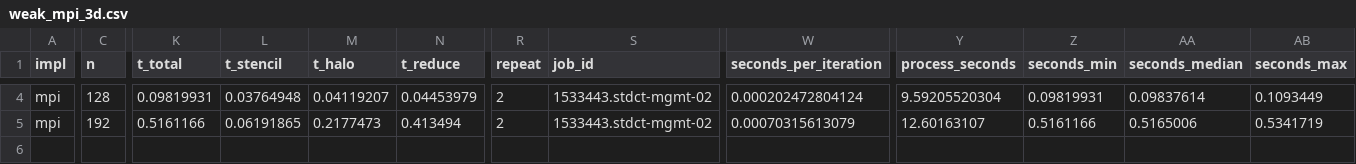
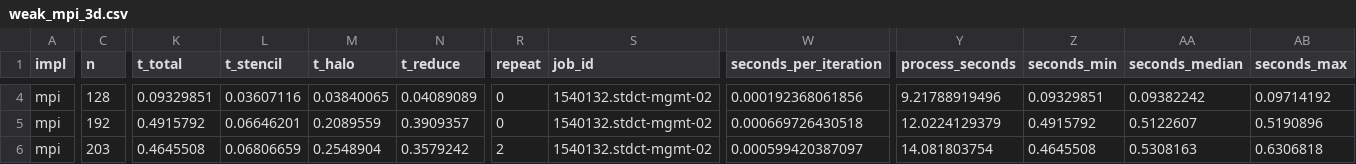
Before and after one commit to ZYKuni/NUS_DSA5208_project3_1107, a CSV file: results/weak_mpi_3d.csv, drawn as a sheet; only a part is shown, gaps mark what is left out; rows hold the shown columns only; the diff covers the shown part only; the diff names each change by its address in the sheet, - before the commit and + after, or states it on an @@ line.

```diff
--- a/results/weak_mpi_3d.csv
+++ b/results/weak_mpi_3d.csv
-K4 (t_total): 0.09819931
+K4 (t_total): 0.09329851
-L4 (t_stencil): 0.03764948
+L4 (t_stencil): 0.03607116
-M4 (t_halo): 0.04119207
+M4 (t_halo): 0.03840065
-N4 (t_reduce): 0.04453979
+N4 (t_reduce): 0.04089089
-R4:R5 (repeat): 2
+R4:R5 (repeat): 0
-S4:S5 (job_id): 1533443.stdct-mgmt-02
+S4:S5 (job_id): 1540132.stdct-mgmt-02
-W4 (seconds_per_iteration): 0.000202472804124
+W4 (seconds_per_iteration): 0.000192368061856
-Y4 (process_seconds): 9.59205520304
+Y4 (process_seconds): 9.21788919496
-Z4 (seconds_min): 0.09819931
+Z4 (seconds_min): 0.09329851
-AA4 (seconds_median): 0.09837614
+AA4 (seconds_median): 0.09382242
-AB4 (seconds_max): 0.1093449
+AB4 (seconds_max): 0.09714192
-K5 (t_total): 0.5161166
+K5 (t_total): 0.4915792
-L5 (t_stencil): 0.06191865
+L5 (t_stencil): 0.06646201
-M5 (t_halo): 0.2177473
+M5 (t_halo): 0.2089559
-N5 (t_reduce): 0.413494
+N5 (t_reduce): 0.3909357
-W5 (seconds_per_iteration): 0.00070315613079
+W5 (seconds_per_iteration): 0.000669726430518
-Y5 (process_seconds): 12.60163107
+Y5 (process_seconds): 12.0224129379
-Z5 (seconds_min): 0.5161166
+Z5 (seconds_min): 0.4915792
-AA5 (seconds_median): 0.5165006
+AA5 (seconds_median): 0.5122607
-AB5 (seconds_max): 0.5341719
+AB5 (seconds_max): 0.5190896
+row 6: mpi | 203 | 0.4645508 | 0.06806659 | 0.2548904 | 0.3579242 | 2 | 1540132.stdct-mgmt-02 | 0.000599420387097 | 14.081803754 | 0.4645508 | 0.5308163 | 0.6306818
```
Also changed, not shown: 106 edited cells elsewhere in this file, results/all.csv, results/analysis_samples.csv, 39 other files.
